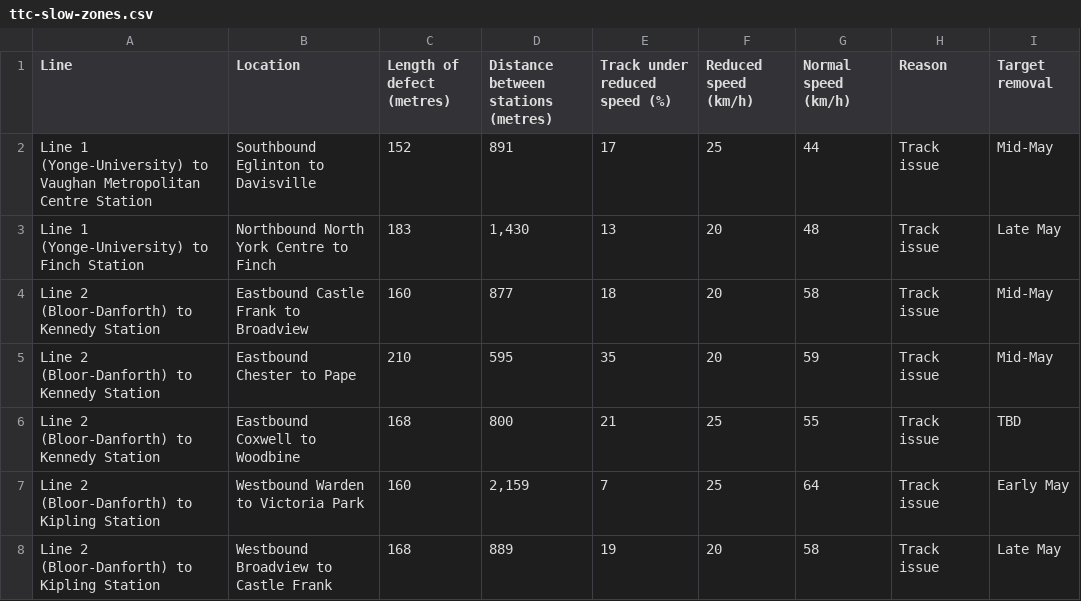
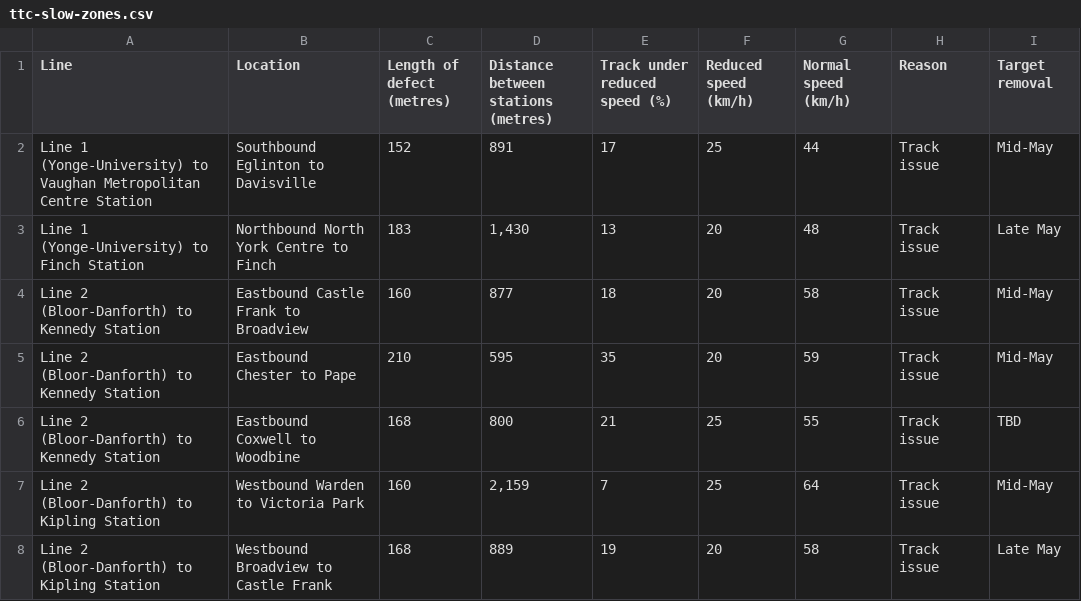
Before and after one commit to thomassth/to-bus-stations, a CSV file: data/ttc/slow-zone/ttc-slow-zones.csv, drawn as a sheet.

```diff
--- a/data/ttc/slow-zone/ttc-slow-zones.csv
+++ b/data/ttc/slow-zone/ttc-slow-zones.csv
@@ -6,3 +6,3 @@ Line 2 (Bloor-Danforth) to Kennedy Station,Eastbound Chester to Pape,210,595,35,
 Line 2 (Bloor-Danforth) to Kennedy Station,Eastbound Coxwell to Woodbine,168,800,21,25,55,Track issue,TBD
-Line 2 (Bloor-Danforth) to Kipling Station,Westbound Warden to Victoria Park,160,"2,159",7,25,64,Track issue,Early May
+Line 2 (Bloor-Danforth) to Kipling Station,Westbound Warden to Victoria Park,160,"2,159",7,25,64,Track issue,Mid-May
 Line 2 (Bloor-Danforth) to Kipling Station,Westbound Broadview to Castle Frank,168,889,19,20,58,Track issue,Late May
```
Also changed, not shown: 1 other file.
